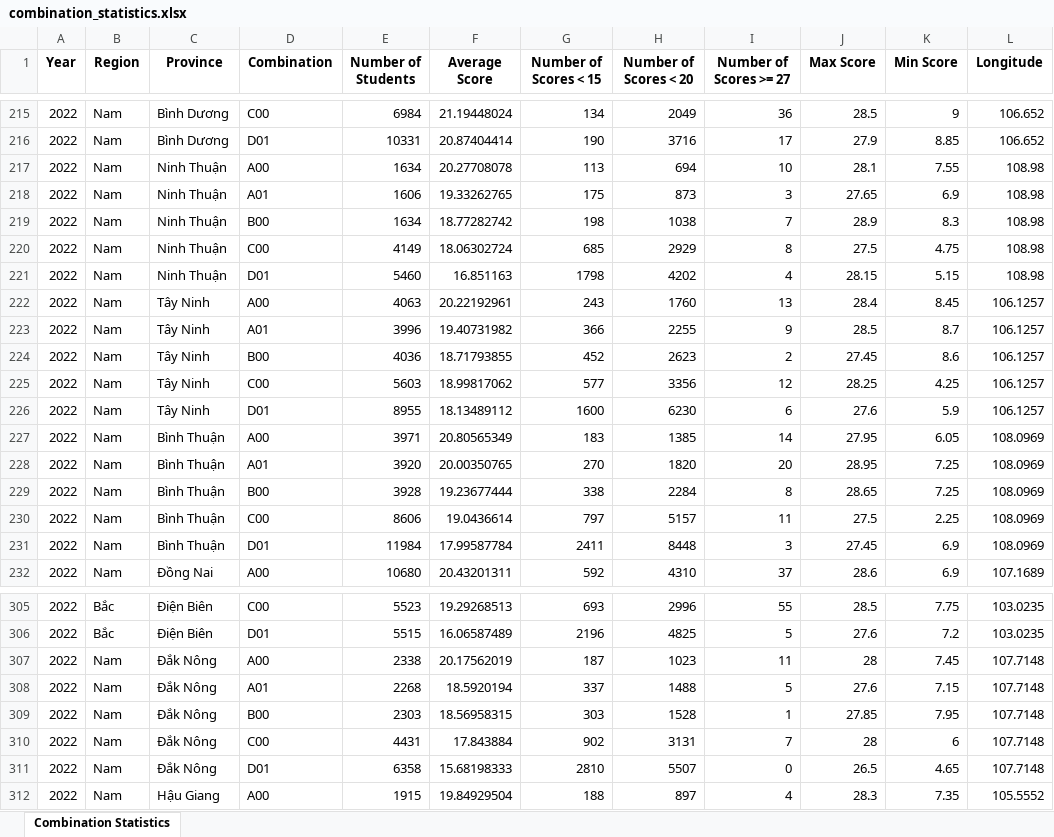
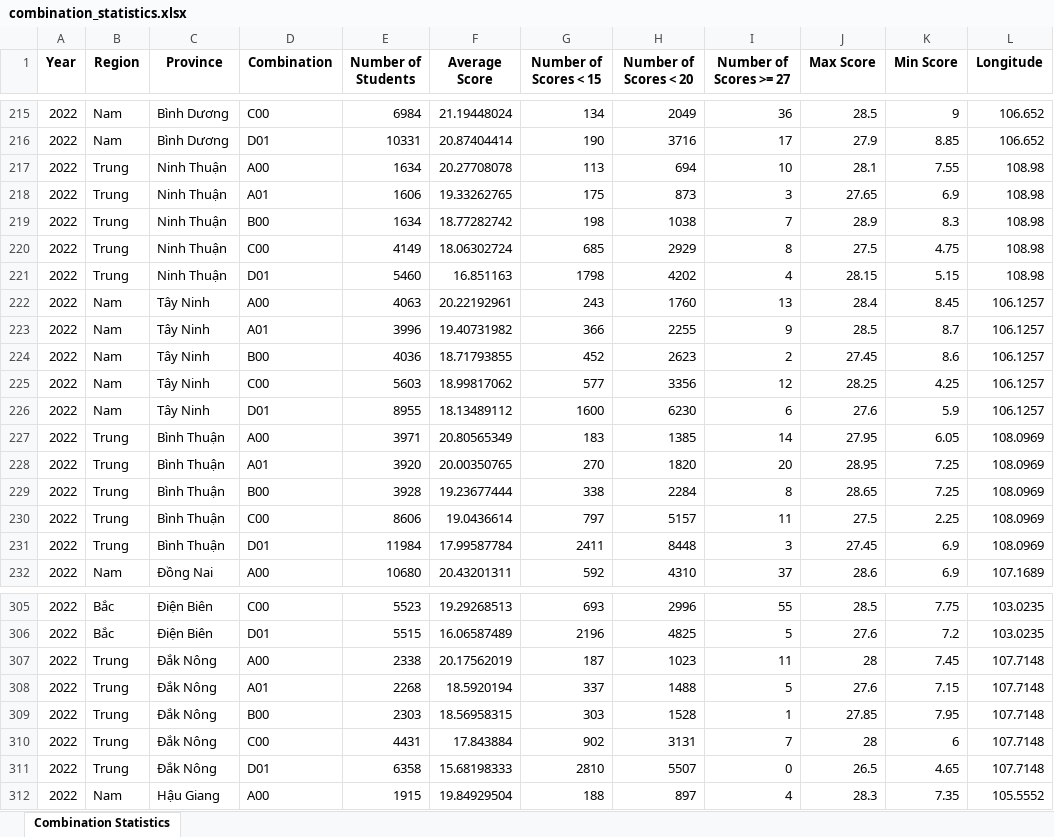
Before and after one commit to Dat-TG/THPTQG, an Excel workbook: processed/combination_statistics.xlsx, sheet Combination Statistics, drawn as a sheet; only a part is shown, gaps mark what is left out; values as stored, in another font and other column widths than the file's, no borders; the diff covers the shown part only; the diff names each change by its address in the sheet, - before the commit and + after, or states it on an @@ line.

```diff
--- a/processed/combination_statistics.xlsx (sheet Combination Statistics)
+++ b/processed/combination_statistics.xlsx (sheet Combination Statistics)
-B217:B221 (Region): Nam
+B217:B221 (Region): Trung
-B227:B231 (Region): Nam
+B227:B231 (Region): Trung
-B307:B311 (Region): Nam
+B307:B311 (Region): Trung
```
Also changed, not shown: 35 edited cells elsewhere in this sheet, processed/subject_statistics.xlsx, 2 other files.
